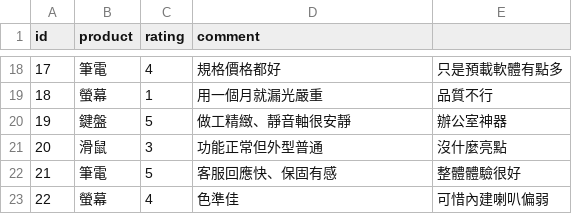
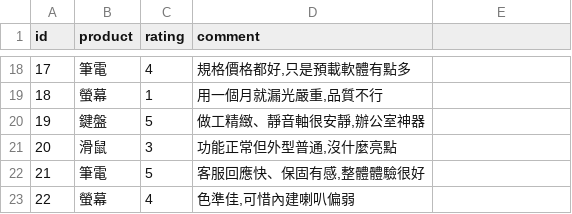
Before and after one commit to hoyoboy0726123/pipeline-orchestratorV5, a CSV file: test-workflows/demo_data/customer_feedback.csv, drawn as a sheet; only a part is shown, gaps mark what is left out; the diff covers the shown part only.

```diff
--- a/test-workflows/demo_data/customer_feedback.csv
+++ b/test-workflows/demo_data/customer_feedback.csv
@@ -18,6 +18,6 @@ id,product,rating,comment
-17,筆電,4,規格價格都好,只是預載軟體有點多
-18,螢幕,1,用一個月就漏光嚴重,品質不行
-19,鍵盤,5,做工精緻、靜音軸很安靜,辦公室神器
-20,滑鼠,3,功能正常但外型普通,沒什麼亮點
-21,筆電,5,客服回應快、保固有感,整體體驗很好
-22,螢幕,4,色準佳,可惜內建喇叭偏弱
+17,筆電,4,"規格價格都好,只是預載軟體有點多"
+18,螢幕,1,"用一個月就漏光嚴重,品質不行"
+19,鍵盤,5,"做工精緻、靜音軸很安靜,辦公室神器"
+20,滑鼠,3,"功能正常但外型普通,沒什麼亮點"
+21,筆電,5,"客服回應快、保固有感,整體體驗很好"
+22,螢幕,4,"色準佳,可惜內建喇叭偏弱"
```
Also changed, not shown: 32 edited cells elsewhere in this file, 1 other file.
